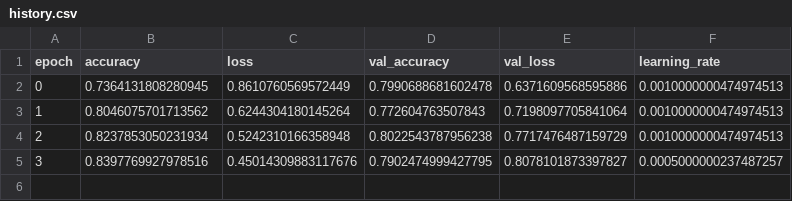
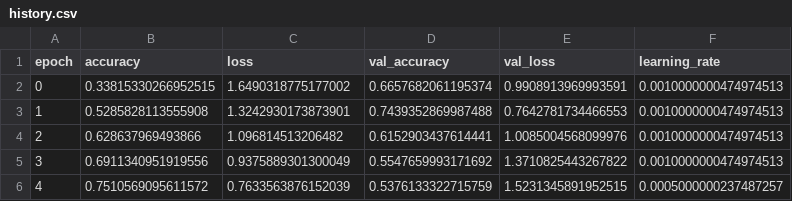
Before and after one commit to nguyenphongg233/BiLSTMnAttention-For-Sentiment-Analysis, a CSV file: outputs/transformer/history.csv, drawn as a sheet.

```diff
--- a/outputs/transformer/history.csv
+++ b/outputs/transformer/history.csv
@@ -1,5 +1,6 @@
 epoch,accuracy,loss,val_accuracy,val_loss,learning_rate
-0,0.7364131808280945,0.8610760569572449,0.7990688681602478,0.6371609568595886,0.0010000000474974513
-1,0.8046075701713562,0.6244304180145264,0.772604763507843,0.7198097705841064,0.0010000000474974513
-2,0.8237853050231934,0.5242310166358948,0.8022543787956238,0.7717476487159729,0.0010000000474974513
-3,0.8397769927978516,0.45014309883117676,0.7902474999427795,0.8078101873397827,0.0005000000237487257
+0,0.33815330266952515,1.6490318775177002,0.6657682061195374,0.9908913969993591,0.0010000000474974513
+1,0.5285828113555908,1.3242930173873901,0.7439352869987488,0.7642781734466553,0.0010000000474974513
+2,0.628637969493866,1.096814513206482,0.6152903437614441,1.0085004568099976,0.0010000000474974513
+3,0.6911340951919556,0.9375889301300049,0.5547659993171692,1.3710825443267822,0.0010000000474974513
+4,0.7510569095611572,0.7633563876152039,0.5376133322715759,1.5231345891952515,0.0005000000237487257
```
Also changed, not shown: outputs/bilstm_attention/classification_report.csv, outputs/comparison/per_class_f1.csv, 31 other files.
